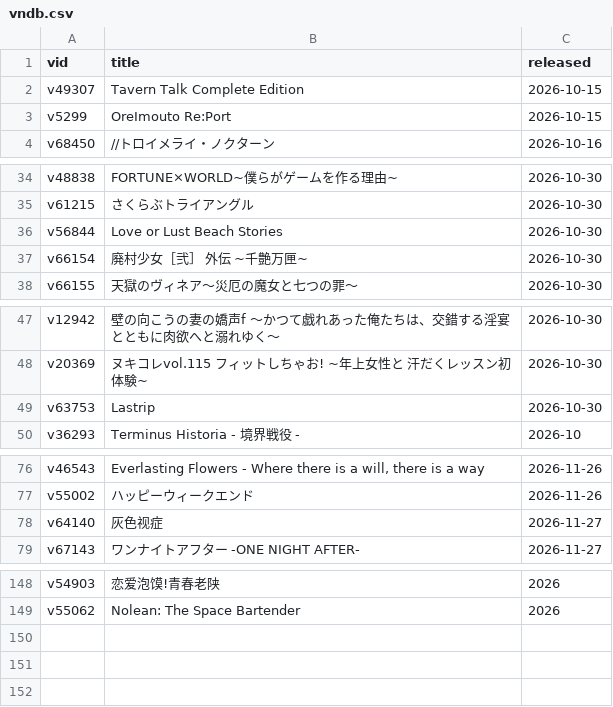
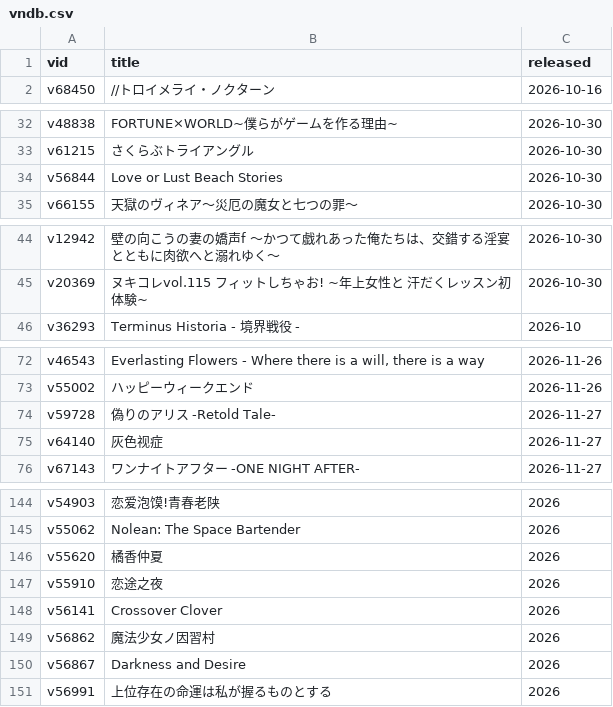
Before and after one commit to Vinfall/VNDB-Calendar, a CSV file: output/vndb.csv, drawn as a sheet; only a part is shown, gaps mark what is left out; removed rows and columns are numbered as before the commit, all else as after; the diff covers the shown part only; the diff names each change by its address in the sheet, - before the commit and + after, or states it on an @@ line.

```diff
--- a/output/vndb.csv
+++ b/output/vndb.csv
-row 2: v49307 | Tavern Talk Complete Edition | 2026-10-15
-row 3: v5299 | OreImouto Re:Port | 2026-10-15
-row 37: v66154 | 廃村少女［弐］ 外伝 ~千艶万匣~ | 2026-10-30
-row 49: v63753 | Lastrip | 2026-10-30
+row 74: v59728 | 偽りのアリス -Retold Tale- | 2026-11-27
+row 146: v55620 | 橘香仲夏 | 2026
+row 147: v55910 | 恋途之夜 | 2026
+row 148: v56141 | Crossover Clover | 2026
+row 149: v56862 | 魔法少女ノ因習村 | 2026
+row 150: v56867 | Darkness and Desire | 2026
+row 151: v56991 | 上位存在の命運は私が握るものとする | 2026
```
Also changed, not shown: 1 removed row elsewhere in this file, 2 other files.
